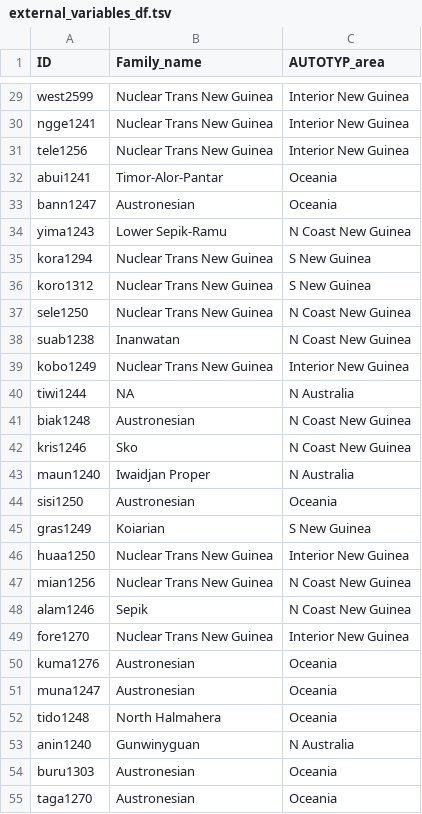
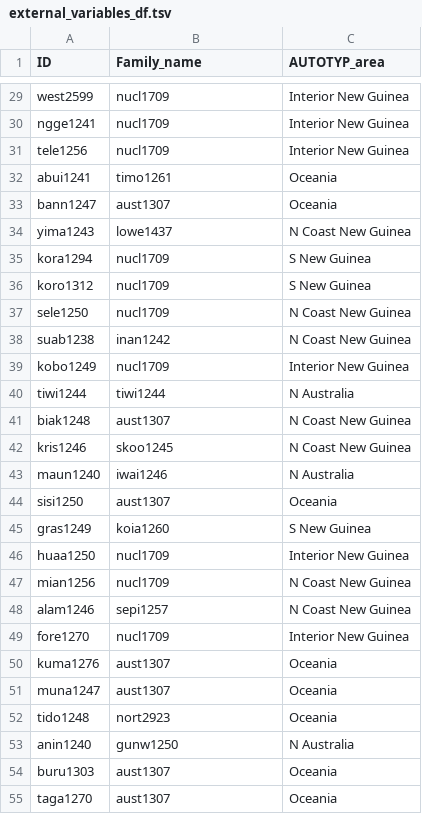
Before and after one commit to HedvigS/CLarbor, a TSV file: data/tidied/external_variables_df.tsv, drawn as a sheet; only a part is shown, gaps mark what is left out; the diff covers the shown part only; the diff names each change by its address in the sheet, - before the commit and + after, or states it on an @@ line.

```diff
--- a/data/tidied/external_variables_df.tsv
+++ b/data/tidied/external_variables_df.tsv
-B29:B31 (Family_name): Nuclear Trans New Guinea
+B29:B31 (Family_name): nucl1709
-B32 (Family_name): Timor-Alor-Pantar
+B32 (Family_name): timo1261
-B33 (Family_name): Austronesian
+B33 (Family_name): aust1307
-B34 (Family_name): Lower Sepik-Ramu
+B34 (Family_name): lowe1437
-B35:B37 (Family_name): Nuclear Trans New Guinea
+B35:B37 (Family_name): nucl1709
-B38 (Family_name): Inanwatan
+B38 (Family_name): inan1242
-B39 (Family_name): Nuclear Trans New Guinea
+B39 (Family_name): nucl1709
-B40 (Family_name): NA
+B40 (Family_name): tiwi1244
-B41 (Family_name): Austronesian
+B41 (Family_name): aust1307
-B42 (Family_name): Sko
+B42 (Family_name): skoo1245
-B43 (Family_name): Iwaidjan Proper
+B43 (Family_name): iwai1246
-B44 (Family_name): Austronesian
+B44 (Family_name): aust1307
-B45 (Family_name): Koiarian
+B45 (Family_name): koia1260
-B46:B47 (Family_name): Nuclear Trans New Guinea
+B46:B47 (Family_name): nucl1709
-B48 (Family_name): Sepik
+B48 (Family_name): sepi1257
-B49 (Family_name): Nuclear Trans New Guinea
+B49 (Family_name): nucl1709
-B50:B51 (Family_name): Austronesian
+B50:B51 (Family_name): aust1307
-B52 (Family_name): North Halmahera
+B52 (Family_name): nort2923
-B53 (Family_name): Gunwinyguan
+B53 (Family_name): gunw1250
-B54:B55 (Family_name): Austronesian
+B54:B55 (Family_name): aust1307
```
Also changed, not shown: 142 edited cells elsewhere in this file, 5 other files.
